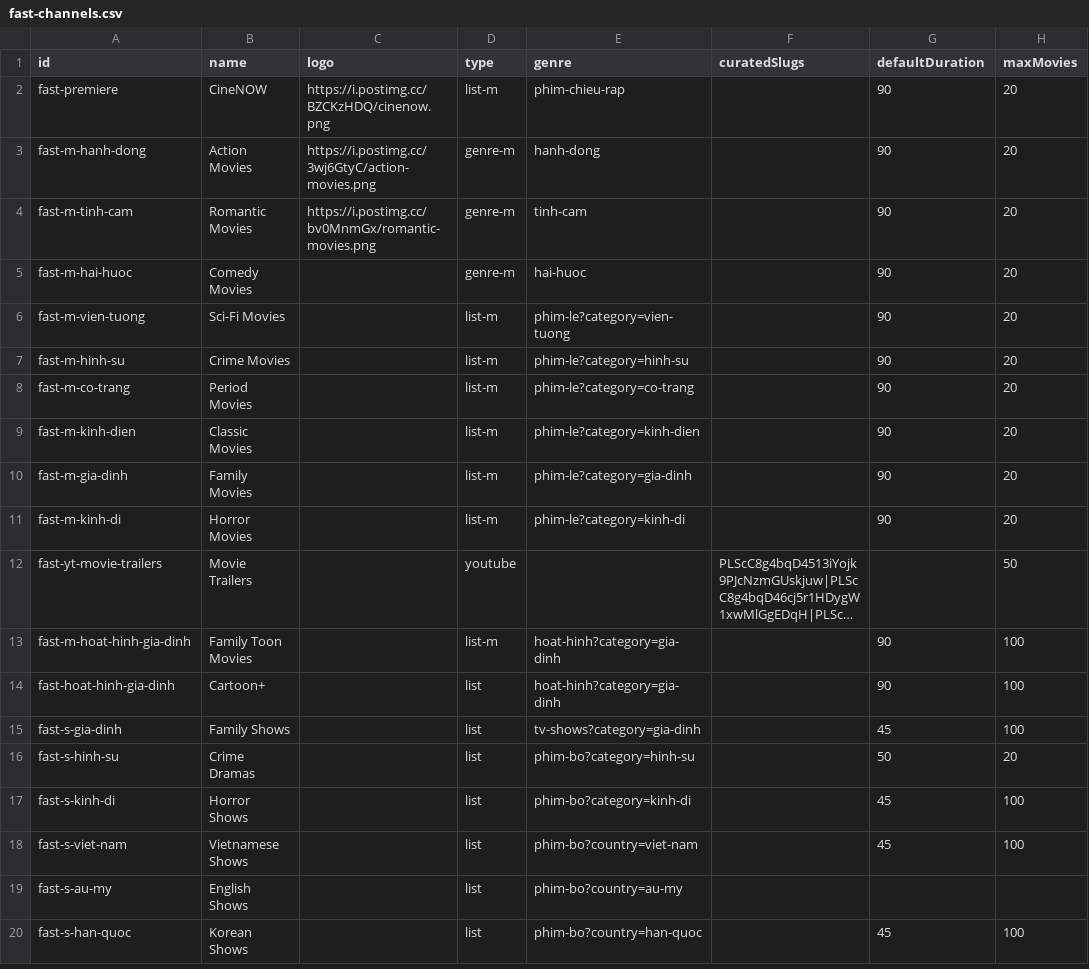
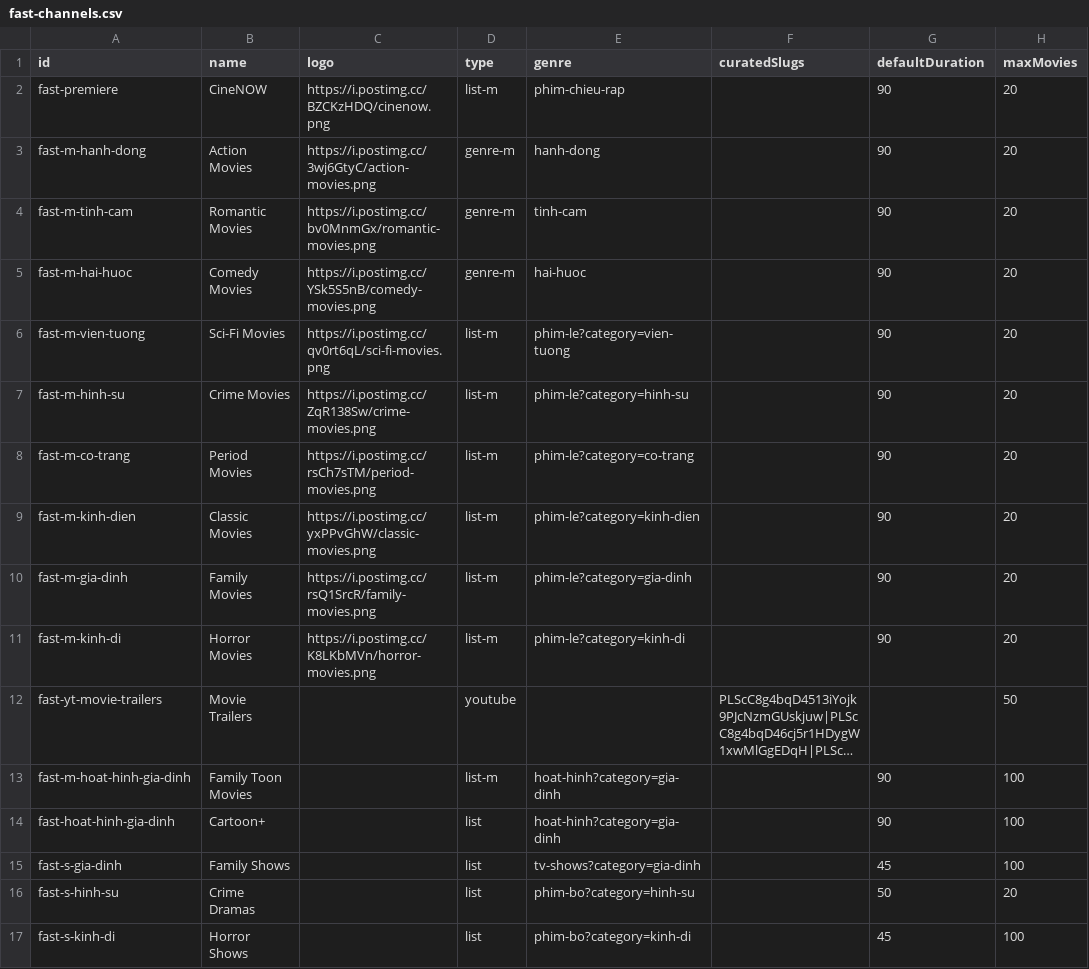
Before and after one commit to ducnt123/tvtools, a CSV file: fast-channels.csv, drawn as a sheet; only a part is shown; the shorter side is filled out with more unchanged rows; long unchanged cells end in …; the diff names each change by its address in the sheet, - before the commit and + after, or states it on an @@ line.

Commit message:
Update fast-channels.csv

```diff
--- a/fast-channels.csv
+++ b/fast-channels.csv
-C5 (logo): (empty)
+C5 (logo): https://i.postimg.cc/YSk5S5nB/comedy-movies.png
-C6 (logo): (empty)
+C6 (logo): https://i.postimg.cc/qv0rt6qL/sci-fi-movies.png
-C7 (logo): (empty)
+C7 (logo): https://i.postimg.cc/ZqR138Sw/crime-movies.png
-C8 (logo): (empty)
+C8 (logo): https://i.postimg.cc/rsCh7sTM/period-movies.png
-C9 (logo): (empty)
+C9 (logo): https://i.postimg.cc/yxPPvGhW/classic-movies.png
-C10 (logo): (empty)
+C10 (logo): https://i.postimg.cc/rsQ1SrcR/family-movies.png
-C11 (logo): (empty)
+C11 (logo): https://i.postimg.cc/K8LKbMVn/horror-movies.png
```
